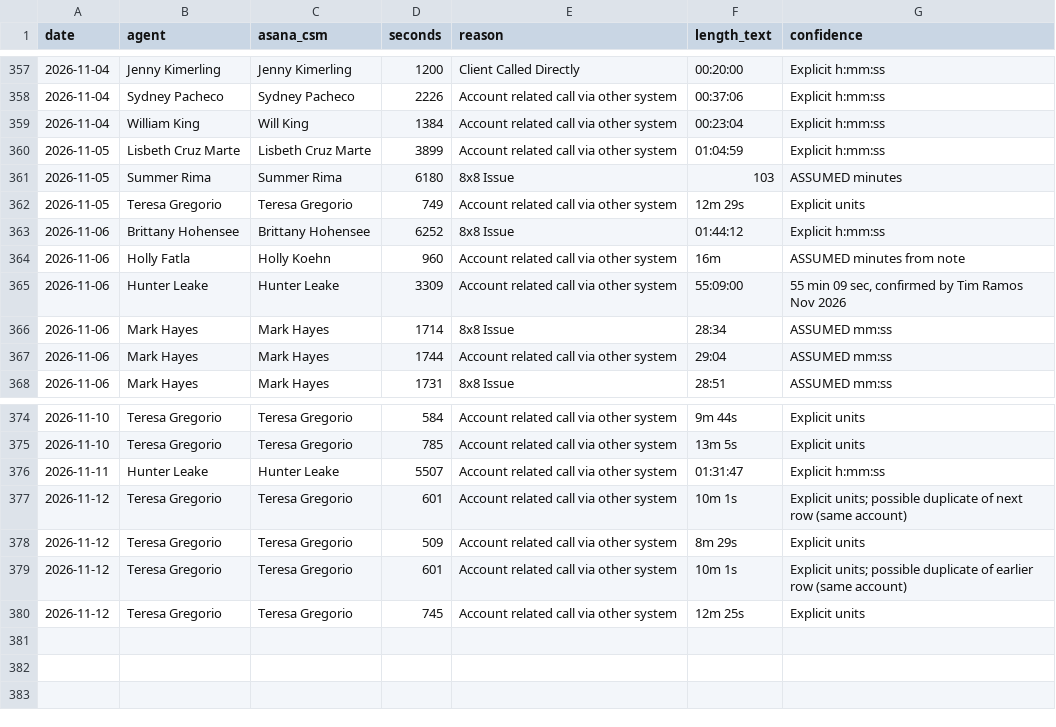
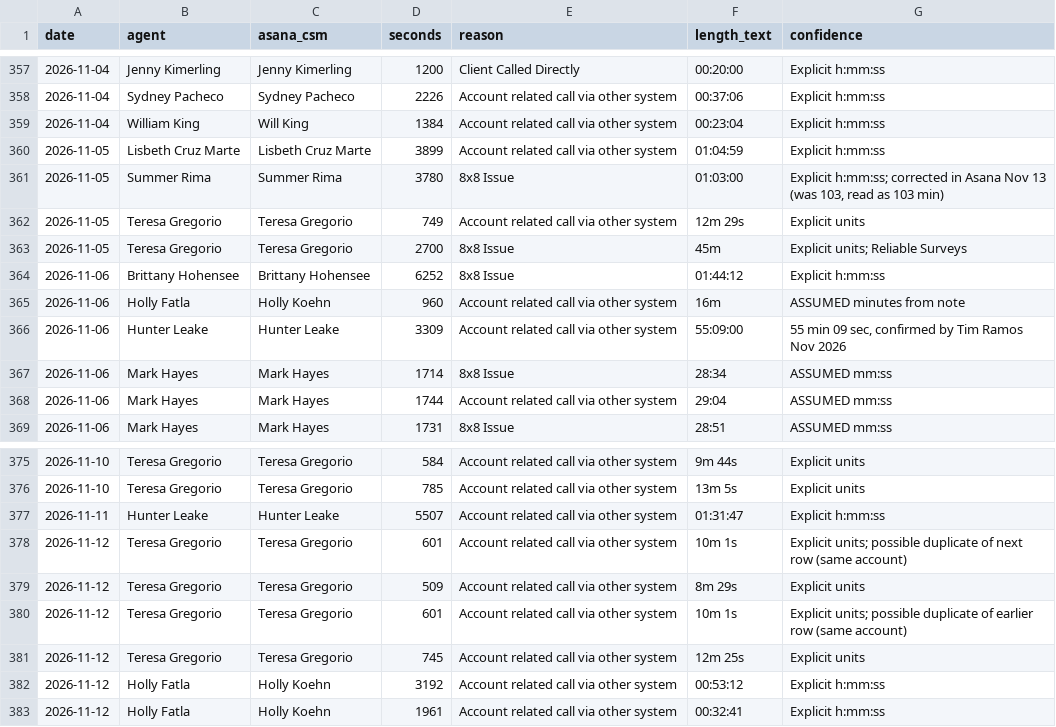
Before and after one commit to timramosthryv/pcsmtalktime, a CSV file: data/adjustments.csv, drawn as a sheet; only a part is shown, gaps mark what is left out.

Commit message:
Add files via upload

```diff
--- a/data/adjustments.csv
+++ b/data/adjustments.csv
@@ -360,4 +360,5 @@ date,agent,asana_csm,seconds,reason,length_text,confidence
 2026-11-05,Lisbeth Cruz Marte,Lisbeth Cruz Marte,3899,Account related call via other system,01:04:59,Explicit h:mm:ss
-2026-11-05,Summer Rima,Summer Rima,6180,8x8 Issue,103,ASSUMED minutes
+2026-11-05,Summer Rima,Summer Rima,3780,8x8 Issue,01:03:00,"Explicit h:mm:ss; corrected in Asana Nov 13 (was 103, read as 103 min)"
 2026-11-05,Teresa Gregorio,Teresa Gregorio,749,Account related call via other system,12m 29s,Explicit units
+2026-11-05,Teresa Gregorio,Teresa Gregorio,2700,8x8 Issue,45m,Explicit units; Reliable Surveys
 2026-11-06,Brittany Hohensee,Brittany Hohensee,6252,8x8 Issue,01:44:12,Explicit h:mm:ss
@@ -380 +381,3 @@ date,agent,asana_csm,seconds,reason,length_text,confidence
 2026-11-12,Teresa Gregorio,Teresa Gregorio,745,Account related call via other system,12m 25s,Explicit units
+2026-11-12,Holly Fatla,Holly Koehn,3192,Account related call via other system,00:53:12,Explicit h:mm:ss
+2026-11-12,Holly Fatla,Holly Koehn,1961,Account related call via other system,00:32:41,Explicit h:mm:ss
```
